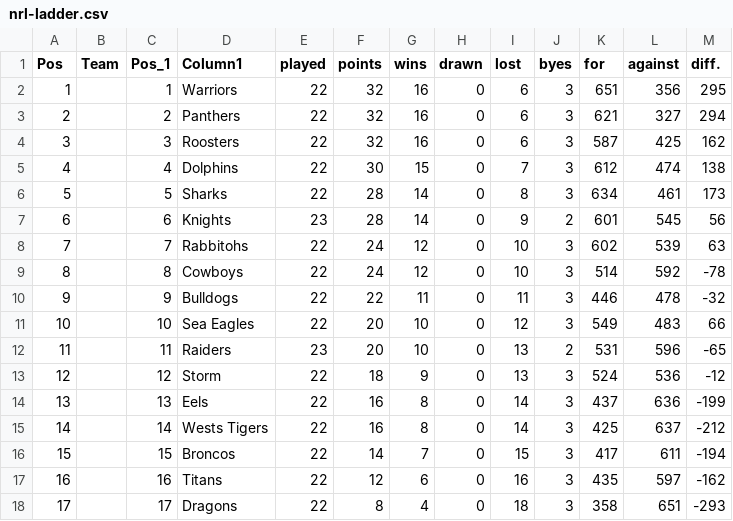
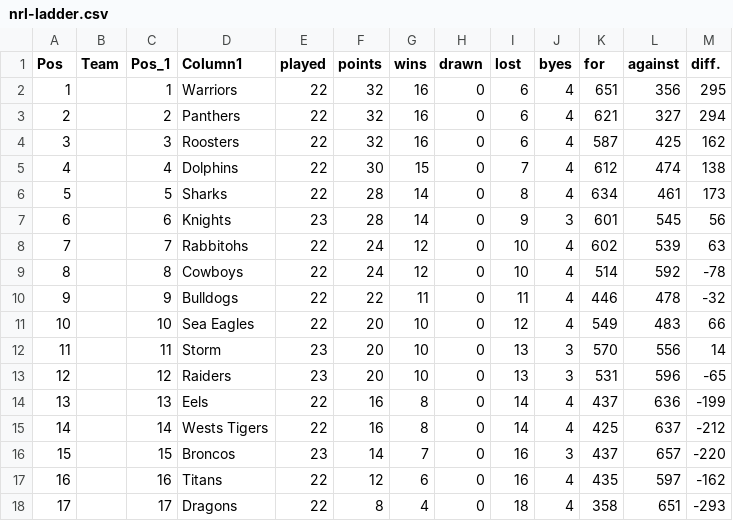
Before and after one commit to Big-Davo/2026-footy-picks, a CSV file: nrl-ladder.csv, drawn as a sheet; only a part is shown; the diff names each change by its address in the sheet, - before the commit and + after, or states it on an @@ line.

Commit message:
Update nrl-ladder.csv (NRL R26)

```diff
--- a/nrl-ladder.csv
+++ b/nrl-ladder.csv
-J2:J6 (byes): 3
+J2:J6 (byes): 4
-J7 (byes): 2
+J7 (byes): 3
-J8:J11 (byes): 3
+J8:J11 (byes): 4
-D12 (Column1): Raiders
+D12 (Column1): Storm
-J12 (byes): 2
+J12 (byes): 3
-K12 (for): 531
+K12 (for): 570
-L12 (against): 596
+L12 (against): 556
-M12 (diff.): -65
+M12 (diff.): 14
-D13 (Column1): Storm
+D13 (Column1): Raiders
-E13 (played): 22
+E13 (played): 23
-F13 (points): 18
+F13 (points): 20
-G13 (wins): 9
+G13 (wins): 10
-K13 (for): 524
+K13 (for): 531
-L13 (against): 536
+L13 (against): 596
-M13 (diff.): -12
+M13 (diff.): -65
-J14:J15 (byes): 3
+J14:J15 (byes): 4
-E16 (played): 22
+E16 (played): 23
-I16 (lost): 15
+I16 (lost): 16
-K16 (for): 417
+K16 (for): 437
-L16 (against): 611
+L16 (against): 657
-M16 (diff.): -194
+M16 (diff.): -220
-J17:J18 (byes): 3
+J17:J18 (byes): 4
```
